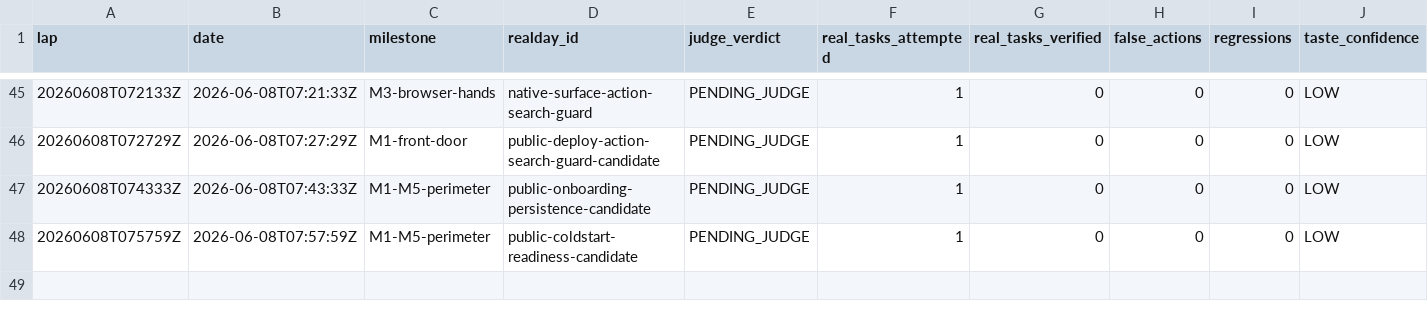
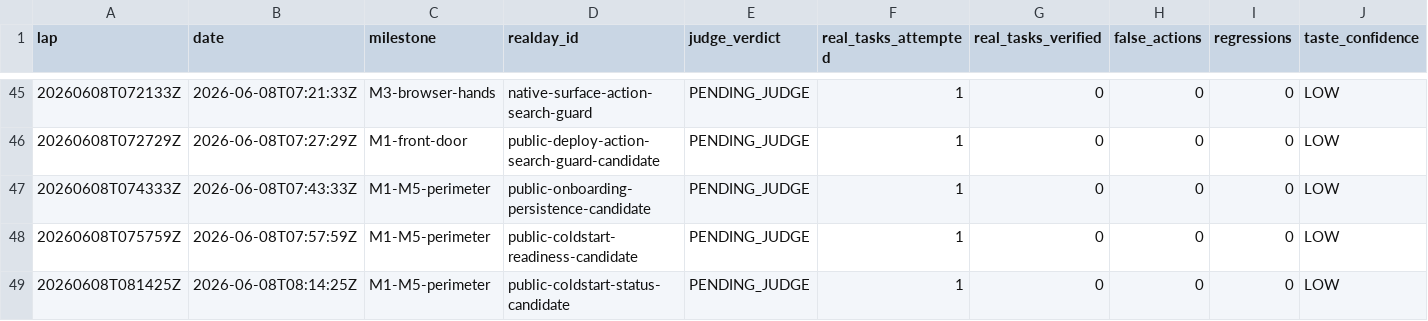
Before and after one commit to anticipation-labs/Anticipy, a CSV file: logs/scorecard.csv, drawn as a sheet; only a part is shown, gaps mark what is left out; rows hold the shown columns only; the diff names each change by its address in the sheet, - before the commit and + after, or states it on an @@ line.

Commit message:
log coldstart status candidate

```diff
--- a/logs/scorecard.csv
+++ b/logs/scorecard.csv
+row 49: 20260608T081425Z | 2026-06-08T08:14:25Z | M1-M5-perimeter | public-coldstart-status-candidate | PENDING_JUDGE | 1 | 0 | 0 | 0 | LOW
```
Also changed, not shown: 3 other files.
